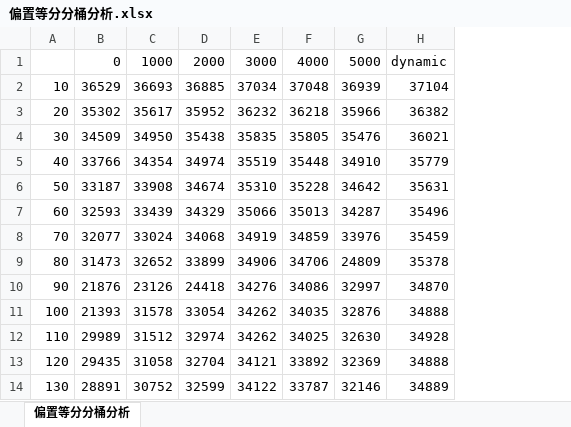
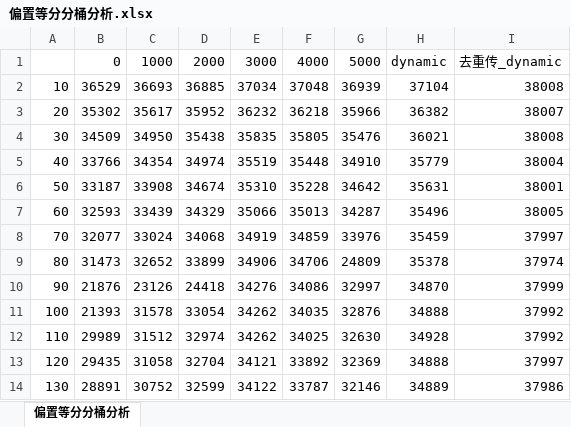
Before and after one commit to Hale233/batch_video_clawer, an Excel workbook: data/chunk_list/偏置等分分桶分析.xlsx, sheet 偏置等分分桶分析, drawn as a sheet; only a part is shown; values as stored, in another font and other column widths than the file's, no borders; charts and pictures not drawn; the diff names each change by its address in the sheet, - before the commit and + after, or states it on an @@ line.

```diff
--- a/data/chunk_list/偏置等分分桶分析.xlsx (sheet 偏置等分分桶分析)
+++ b/data/chunk_list/偏置等分分桶分析.xlsx (sheet 偏置等分分桶分析)
+column I, rows 1-14: 去重传_dynamic | 38008 | 38007 | 38008 | 38004 | 38001 | 38005 | 37997 | 37974 | 37999 | 37992 | 37992 | 37997 | 37986
```
Also changed, not shown: charts or pictures, 17 other files.
